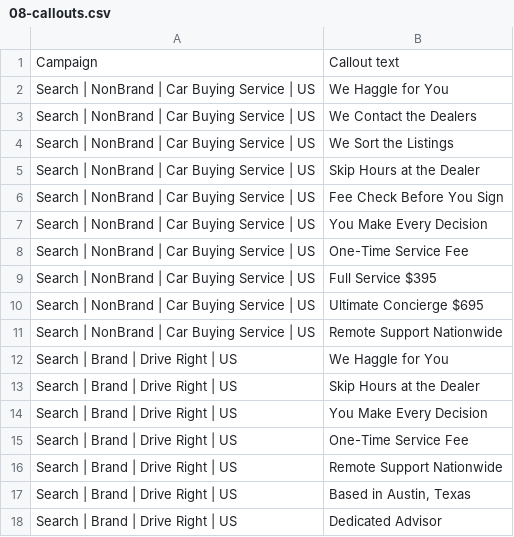
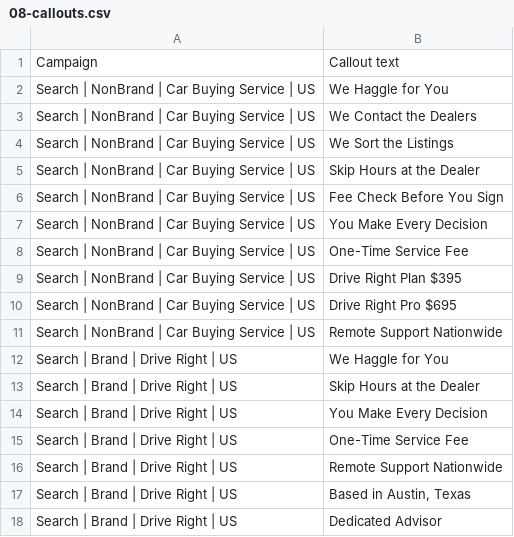
Before and after one commit to m1jenkins/Barton, a CSV file: outputs/2026-10-google-search-ads/editor-import/08-callouts.csv, drawn as a sheet.

```diff
--- a/outputs/2026-10-google-search-ads/editor-import/08-callouts.csv
+++ b/outputs/2026-10-google-search-ads/editor-import/08-callouts.csv
@@ -8,4 +8,4 @@ Search | NonBrand | Car Buying Service | US,You Make Every Decision
 Search | NonBrand | Car Buying Service | US,One-Time Service Fee
-Search | NonBrand | Car Buying Service | US,Full Service $395
-Search | NonBrand | Car Buying Service | US,Ultimate Concierge $695
+Search | NonBrand | Car Buying Service | US,Drive Right Plan $395
+Search | NonBrand | Car Buying Service | US,Drive Right Pro $695
 Search | NonBrand | Car Buying Service | US,Remote Support Nationwide
```
Also changed, not shown: outputs/2026-10-google-search-ads/editor-import/06-responsive-search-ads.csv, outputs/2026-10-google-search-ads/editor-import/07-sitelinks.csv, 53 other files.
